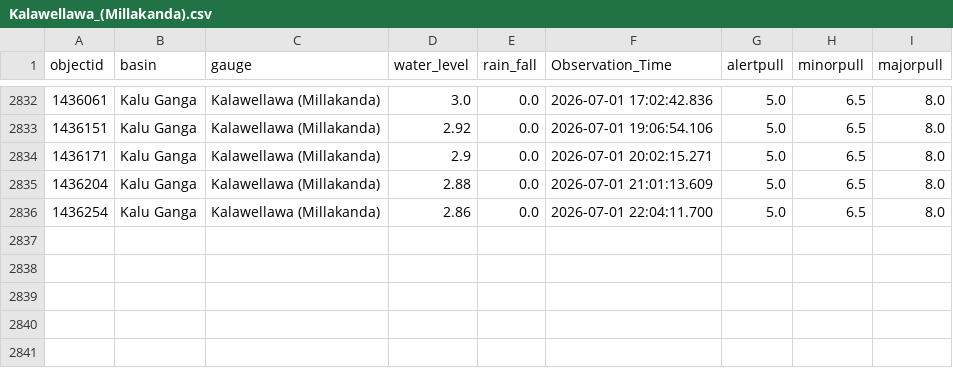
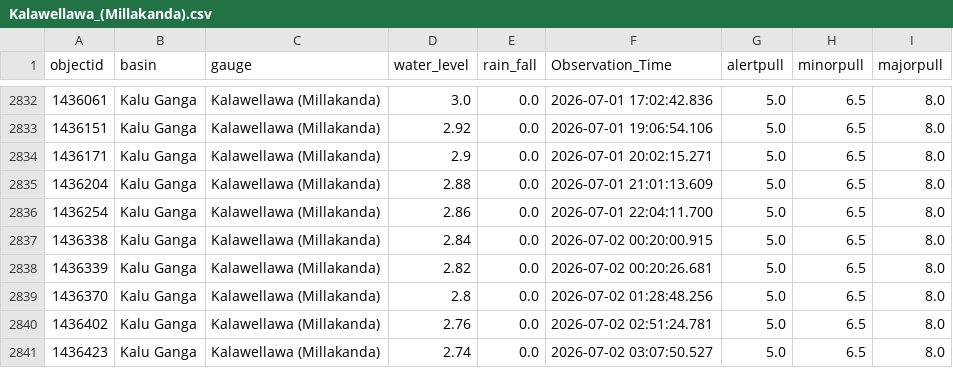
Before and after one commit to hhumal/Irrigation-Dept-Manual-River-Gauge-Readings, a CSV file: Station_Rainfall_CSVs/Kalawellawa_(Millakanda).csv, drawn as a sheet; only a part is shown, gaps mark what is left out; the diff names each change by its address in the sheet, - before the commit and + after, or states it on an @@ line.

```diff
--- a/Station_Rainfall_CSVs/Kalawellawa_(Millakanda).csv
+++ b/Station_Rainfall_CSVs/Kalawellawa_(Millakanda).csv
+row 2837: 1436338 | Kalu Ganga | Kalawellawa (Millakanda) | 2.84 | 0.0 | 2026-07-02 00:20:00.915 | 5.0 | 6.5 | 8.0
+row 2838: 1436339 | Kalu Ganga | Kalawellawa (Millakanda) | 2.82 | 0.0 | 2026-07-02 00:20:26.681 | 5.0 | 6.5 | 8.0
+row 2839: 1436370 | Kalu Ganga | Kalawellawa (Millakanda) | 2.8 | 0.0 | 2026-07-02 01:28:48.256 | 5.0 | 6.5 | 8.0
+row 2840: 1436402 | Kalu Ganga | Kalawellawa (Millakanda) | 2.76 | 0.0 | 2026-07-02 02:51:24.781 | 5.0 | 6.5 | 8.0
+row 2841: 1436423 | Kalu Ganga | Kalawellawa (Millakanda) | 2.74 | 0.0 | 2026-07-02 03:07:50.527 | 5.0 | 6.5 | 8.0
```
Also changed, not shown: Station_Rainfall_CSVs/Giriulla.csv, Station_Rainfall_CSVs/Glencourse.csv, 34 other files.
